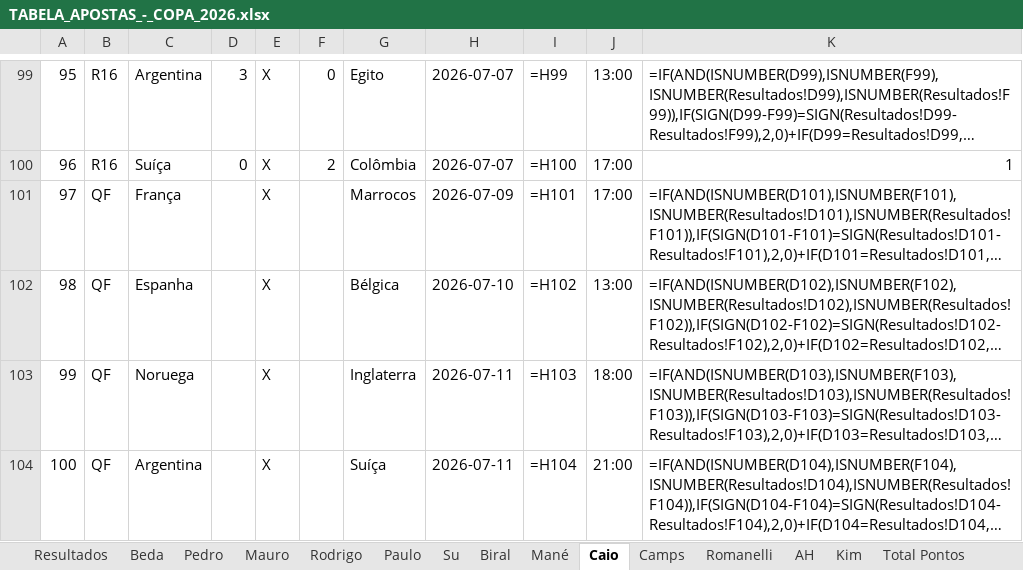
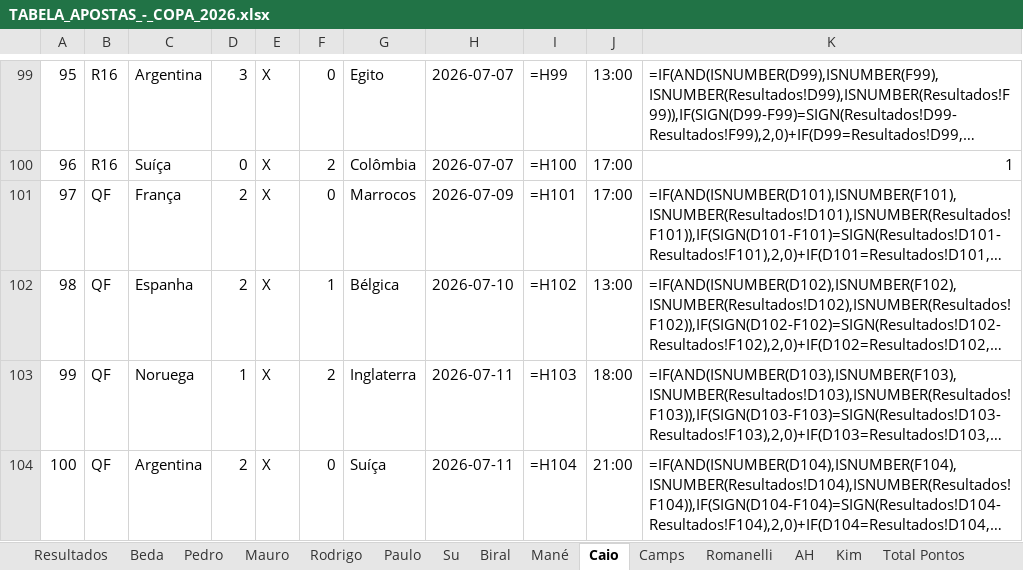
Before and after one commit to iStockk/bolao-copa-2026, an Excel workbook: TABELA_APOSTAS_-_COPA_2026.xlsx, sheet Caio, drawn as a sheet; only a part is shown, gaps mark what is left out; long unchanged cells end in …; values as stored, in another font and other column widths than the file's, no borders; formulas without a stored value are shown as written; the diff names each change by its address in the sheet, - before the commit and + after, or states it on an @@ line.

```diff
--- a/TABELA_APOSTAS_-_COPA_2026.xlsx (sheet Caio)
+++ b/TABELA_APOSTAS_-_COPA_2026.xlsx (sheet Caio)
-D101:D102: (empty)
+D101:D102: 2
-F101: (empty)
+F101: 0
-F102: (empty)
+F102: 1
-D103: (empty)
+D103: 1
-F103: (empty)
+F103: 2
-D104: (empty)
+D104: 2
-F104: (empty)
+F104: 0
```
Also changed, not shown: sheet Beda, sheet Paulo, sheet Su, sheet Biral, sheet Rodrigo, sheet AH, 3 more sheets, 2 other files.
